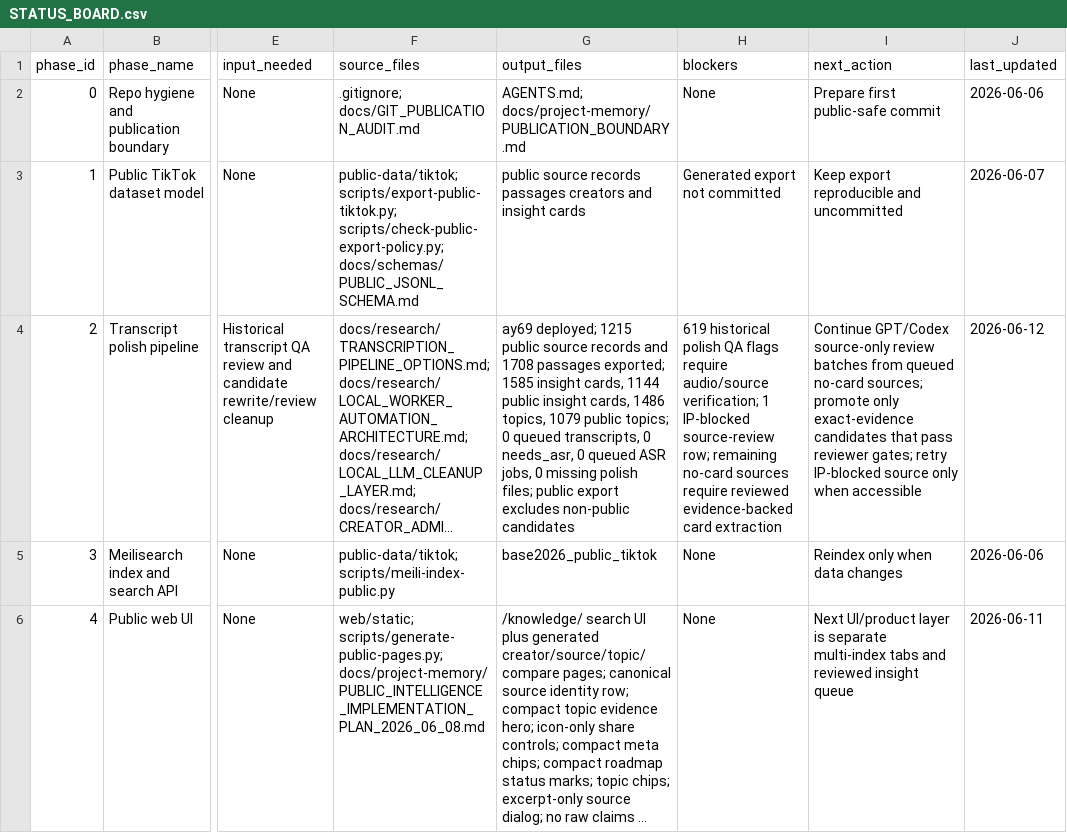
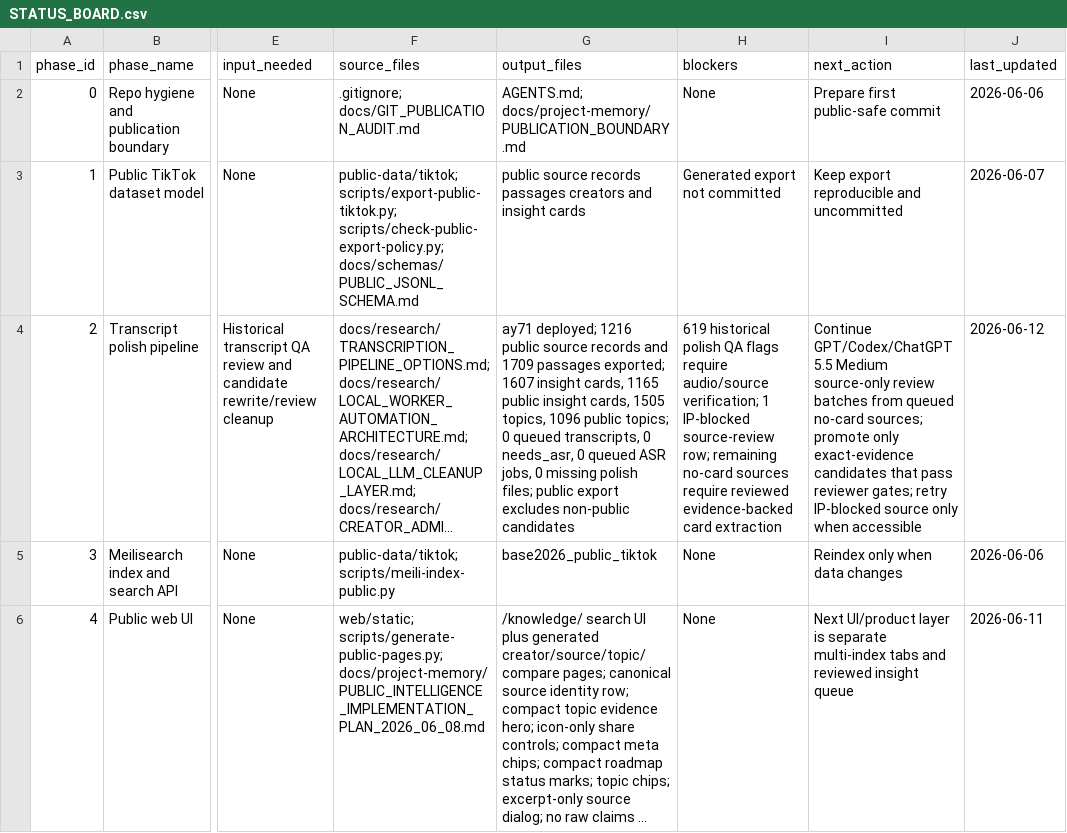
Before and after one commit to offflinerpsy/base2026, a CSV file: docs/project-memory/STATUS_BOARD.csv, drawn as a sheet; only a part is shown, gaps mark what is left out; long unchanged cells end in …; the diff covers the shown part only; the diff names each change by its address in the sheet, - before the commit and + after, or states it on an @@ line.

Commit message:
docs: record ay71 GPT intake deploy

```diff
--- a/docs/project-memory/STATUS_BOARD.csv
+++ b/docs/project-memory/STATUS_BOARD.csv
-G4 (output_files): ay69 deployed; 1215 public source records and 1708 passages exported; 1585 insight cards, 1144 public insight cards, 1486 topics, 1079 public topics;…
+G4 (output_files): ay71 deployed; 1216 public source records and 1709 passages exported; 1607 insight cards, 1165 public insight cards, 1505 topics, 1096 public topics;…
-I4 (next_action): Continue GPT/Codex source-only review…
+I4 (next_action): Continue GPT/Codex/ChatGPT 5.5 Medium source-only review…
```
Also changed, not shown: 2 edited cells elsewhere in this file, 9 other files.
